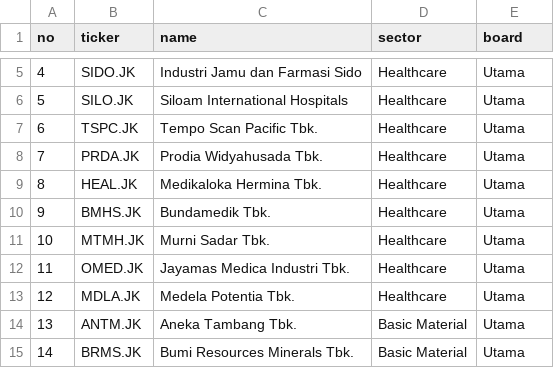
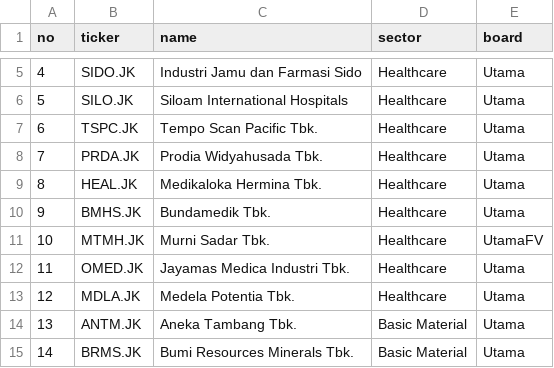
Before and after one commit to KangBaxxxo/indo-market-dashboard, a CSV file: data/stock_master.csv, drawn as a sheet; only a part is shown, gaps mark what is left out.

```diff
--- a/data/stock_master.csv
+++ b/data/stock_master.csv
@@ -10,3 +10,3 @@ no,ticker,name,sector,board
 9,BMHS.JK,Bundamedik Tbk.,Healthcare,Utama
-10,MTMH.JK,Murni Sadar Tbk.,Healthcare,Utama
+10,MTMH.JK,Murni Sadar Tbk.,Healthcare,UtamaFV
 11,OMED.JK,Jayamas Medica Industri Tbk.,Healthcare,Utama
```
Also changed, not shown: 7 other files.
